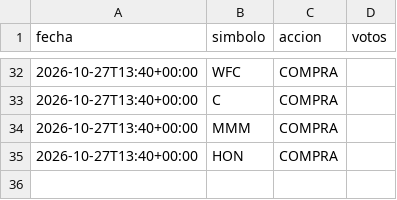
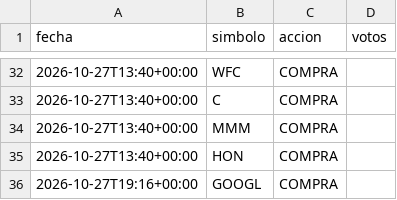
Before and after one commit to sombranba-bit/bot-trading, a CSV file: data/trades.csv, drawn as a sheet; only a part is shown, gaps mark what is left out.

```diff
--- a/data/trades.csv
+++ b/data/trades.csv
@@ -35 +35,2 @@ fecha,simbolo,accion,votos
 2026-10-27T13:40+00:00,HON,COMPRA,
+2026-10-27T19:16+00:00,GOOGL,COMPRA,
```
Also changed, not shown: 1 other file.
